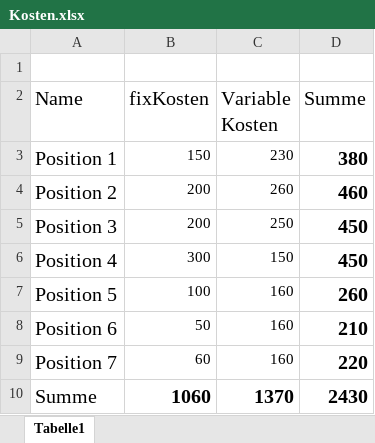
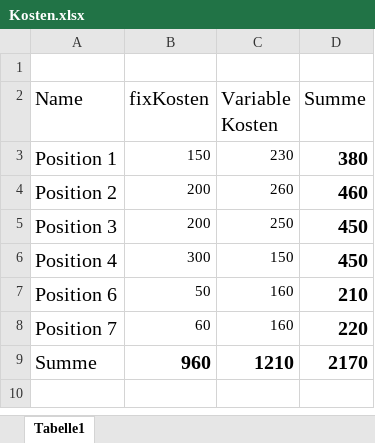
Before and after one commit to vetja/GitPactice, an Excel workbook: Kosten.xlsx, sheet Tabelle1, drawn as a sheet; values as stored, in another font and other column widths than the file's, no borders; removed rows and columns are numbered as before the commit, all else as after; the diff names each change by its address in the sheet, - before the commit and + after, or states it on an @@ line.

Commit message:
zeile gelöscht

```diff
--- a/Kosten.xlsx (sheet Tabelle1)
+++ b/Kosten.xlsx (sheet Tabelle1)
-row 7: Position 5 | 100 | 160 | 260
-B9 (fixKosten): 1060
+B9 (fixKosten): 960
-C9 (Variable Kosten): 1370
+C9 (Variable Kosten): 1210
-D9 (Summe): 2430
+D9 (Summe): 2170
```
Also changed, not shown: formulas that keep their value.
